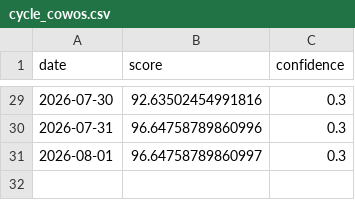
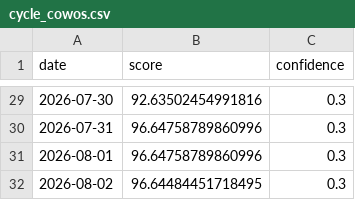
Before and after one commit to daisei0810-sudo/kabu-shihyo, a CSV file: outputs/history/cycle_cowos.csv, drawn as a sheet; only a part is shown, gaps mark what is left out.

```diff
--- a/outputs/history/cycle_cowos.csv
+++ b/outputs/history/cycle_cowos.csv
@@ -30,2 +30,3 @@
 2026-07-31,96.64758789860996,0.3
-2026-08-01,96.64758789860997,0.3
+2026-08-01,96.64758789860996,0.3
+2026-08-02,96.64484451718495,0.3
```
Also changed, not shown: outputs/history/cycle_hbm.csv, outputs/history/cycle_quantum.csv, 56 other files.
